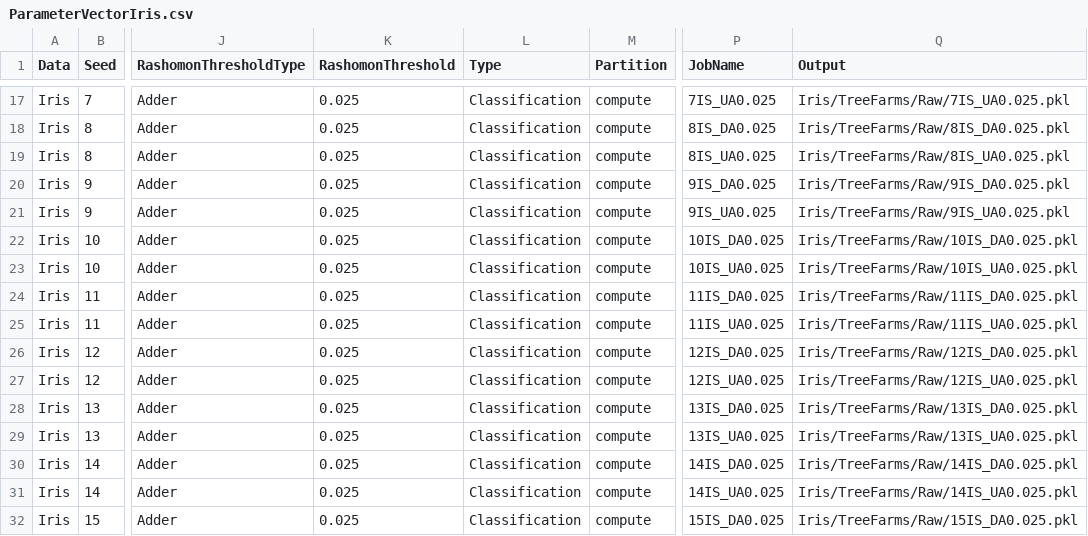
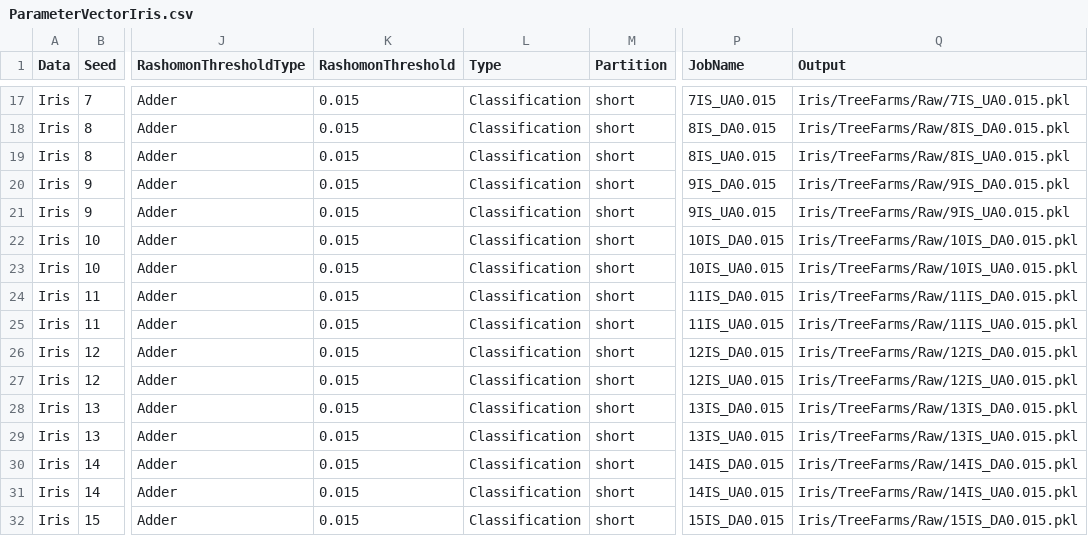
Before and after one commit to troyrusso/RashomonActiveLearning1, a CSV file: Data/ParameterVectors/ParameterVectorIris.csv, drawn as a sheet; only a part is shown, gaps mark what is left out; the diff covers the shown part only; the diff names each change by its address in the sheet, - before the commit and + after, or states it on an @@ line.

```diff
--- a/Data/ParameterVectors/ParameterVectorIris.csv
+++ b/Data/ParameterVectors/ParameterVectorIris.csv
-K17:K32 (RashomonThreshold): 0.025
+K17:K32 (RashomonThreshold): 0.015
-M17:M32 (Partition): compute
+M17:M32 (Partition): short
-P17 (JobName): 7IS_UA0.025
+P17 (JobName): 7IS_UA0.015
-Q17 (Output): Iris/TreeFarms/Raw/7IS_UA0.025.pkl
+Q17 (Output): Iris/TreeFarms/Raw/7IS_UA0.015.pkl
-P18 (JobName): 8IS_DA0.025
+P18 (JobName): 8IS_DA0.015
-Q18 (Output): Iris/TreeFarms/Raw/8IS_DA0.025.pkl
+Q18 (Output): Iris/TreeFarms/Raw/8IS_DA0.015.pkl
-P19 (JobName): 8IS_UA0.025
+P19 (JobName): 8IS_UA0.015
-Q19 (Output): Iris/TreeFarms/Raw/8IS_UA0.025.pkl
+Q19 (Output): Iris/TreeFarms/Raw/8IS_UA0.015.pkl
-P20 (JobName): 9IS_DA0.025
+P20 (JobName): 9IS_DA0.015
-Q20 (Output): Iris/TreeFarms/Raw/9IS_DA0.025.pkl
+Q20 (Output): Iris/TreeFarms/Raw/9IS_DA0.015.pkl
-P21 (JobName): 9IS_UA0.025
+P21 (JobName): 9IS_UA0.015
-Q21 (Output): Iris/TreeFarms/Raw/9IS_UA0.025.pkl
+Q21 (Output): Iris/TreeFarms/Raw/9IS_UA0.015.pkl
-P22 (JobName): 10IS_DA0.025
+P22 (JobName): 10IS_DA0.015
-Q22 (Output): Iris/TreeFarms/Raw/10IS_DA0.025.pkl
+Q22 (Output): Iris/TreeFarms/Raw/10IS_DA0.015.pkl
-P23 (JobName): 10IS_UA0.025
+P23 (JobName): 10IS_UA0.015
-Q23 (Output): Iris/TreeFarms/Raw/10IS_UA0.025.pkl
+Q23 (Output): Iris/TreeFarms/Raw/10IS_UA0.015.pkl
-P24 (JobName): 11IS_DA0.025
+P24 (JobName): 11IS_DA0.015
-Q24 (Output): Iris/TreeFarms/Raw/11IS_DA0.025.pkl
+Q24 (Output): Iris/TreeFarms/Raw/11IS_DA0.015.pkl
-P25 (JobName): 11IS_UA0.025
+P25 (JobName): 11IS_UA0.015
-Q25 (Output): Iris/TreeFarms/Raw/11IS_UA0.025.pkl
+Q25 (Output): Iris/TreeFarms/Raw/11IS_UA0.015.pkl
-P26 (JobName): 12IS_DA0.025
+P26 (JobName): 12IS_DA0.015
-Q26 (Output): Iris/TreeFarms/Raw/12IS_DA0.025.pkl
+Q26 (Output): Iris/TreeFarms/Raw/12IS_DA0.015.pkl
-P27 (JobName): 12IS_UA0.025
+P27 (JobName): 12IS_UA0.015
-Q27 (Output): Iris/TreeFarms/Raw/12IS_UA0.025.pkl
+Q27 (Output): Iris/TreeFarms/Raw/12IS_UA0.015.pkl
-P28 (JobName): 13IS_DA0.025
+P28 (JobName): 13IS_DA0.015
-Q28 (Output): Iris/TreeFarms/Raw/13IS_DA0.025.pkl
+Q28 (Output): Iris/TreeFarms/Raw/13IS_DA0.015.pkl
-P29 (JobName): 13IS_UA0.025
+P29 (JobName): 13IS_UA0.015
-Q29 (Output): Iris/TreeFarms/Raw/13IS_UA0.025.pkl
+Q29 (Output): Iris/TreeFarms/Raw/13IS_UA0.015.pkl
-P30 (JobName): 14IS_DA0.025
+P30 (JobName): 14IS_DA0.015
-Q30 (Output): Iris/TreeFarms/Raw/14IS_DA0.025.pkl
+Q30 (Output): Iris/TreeFarms/Raw/14IS_DA0.015.pkl
-P31 (JobName): 14IS_UA0.025
+P31 (JobName): 14IS_UA0.015
-Q31 (Output): Iris/TreeFarms/Raw/14IS_UA0.025.pkl
+Q31 (Output): Iris/TreeFarms/Raw/14IS_UA0.015.pkl
-P32 (JobName): 15IS_DA0.025
+P32 (JobName): 15IS_DA0.015
-Q32 (Output): Iris/TreeFarms/Raw/15IS_DA0.025.pkl
+Q32 (Output): Iris/TreeFarms/Raw/15IS_DA0.015.pkl
```
Also changed, not shown: 96 edited cells elsewhere in this file, Data/ParameterVectors/ParameterVectorMONK3.csv, 1 other file.
